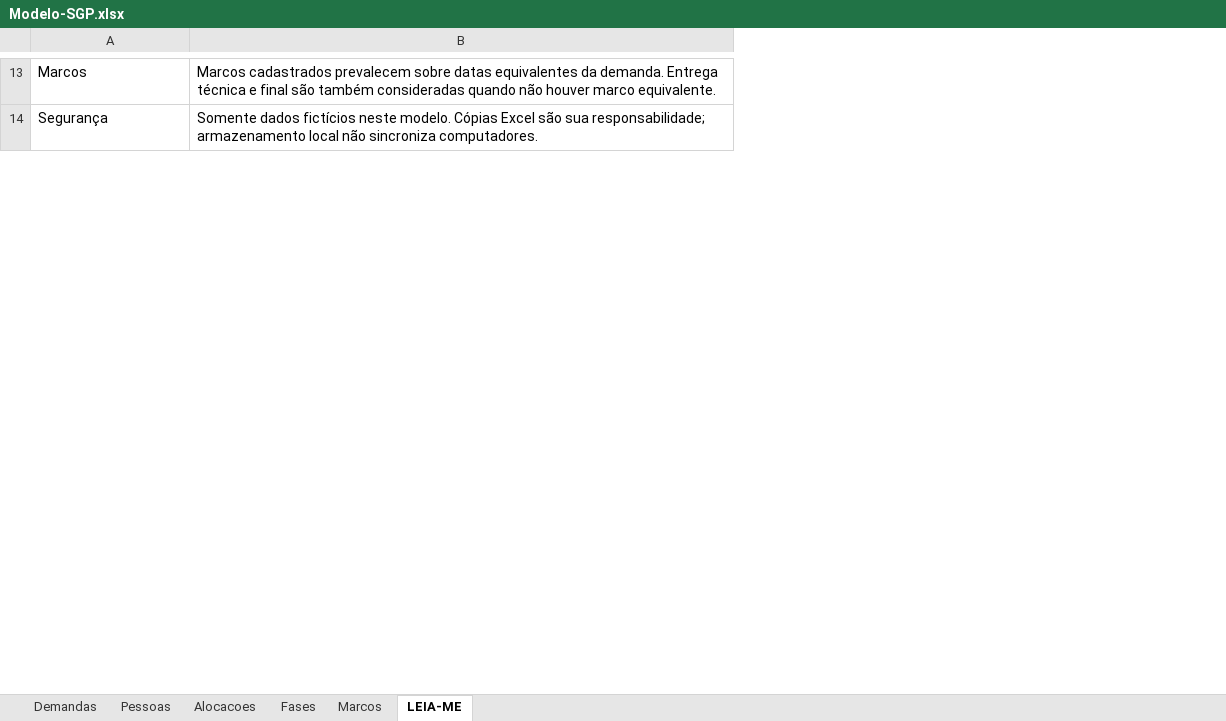
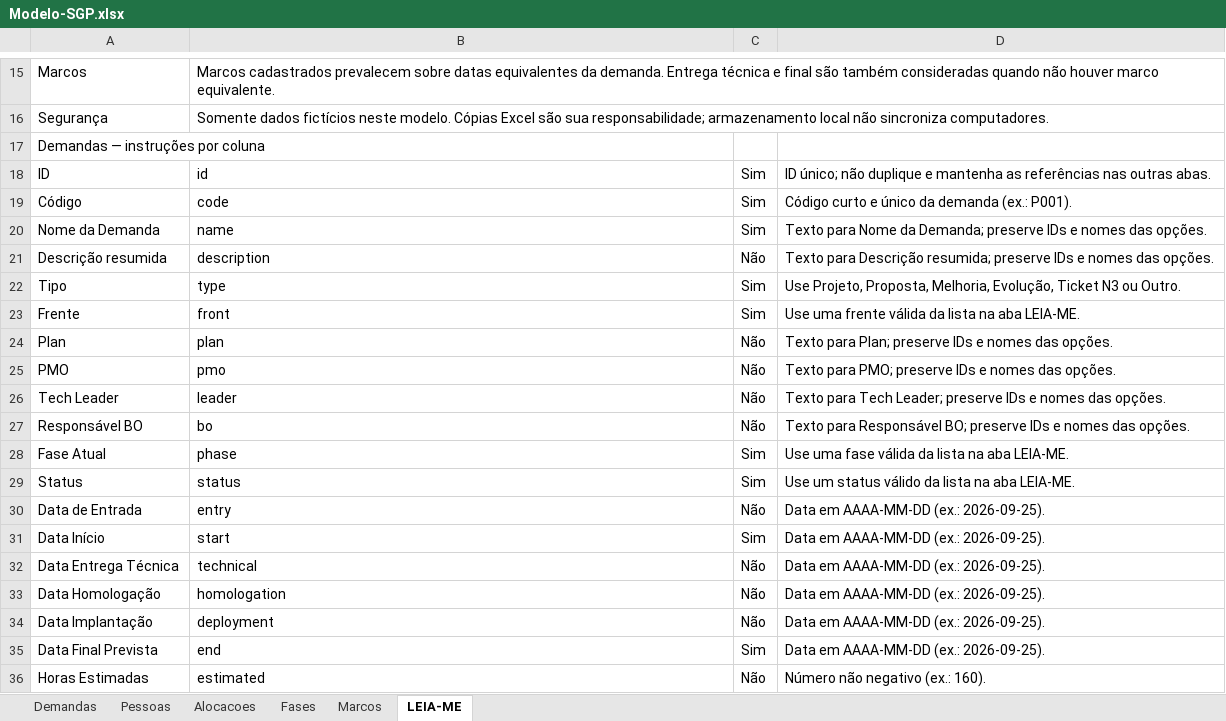
Before and after one commit to AndreFrateschi/SGP-Business-Operations, an Excel workbook: Modelo-SGP.xlsx, sheet LEIA-ME, drawn as a sheet; only a part is shown, gaps mark what is left out; values as stored, in another font and other column widths than the file's, no borders; the diff covers the shown part only; the diff names each change by its address in the sheet, - before the commit and + after, or states it on an @@ line.

```diff
--- a/Modelo-SGP.xlsx (sheet LEIA-ME)
+++ b/Modelo-SGP.xlsx (sheet LEIA-ME)
+column C, empty
+column D, empty
+row 17: Demandas — instruções por coluna
+row 18: ID | id | Sim | ID único; não duplique e mantenha as referências nas outras abas.
+row 19: Código | code | Sim | Código curto e único da demanda (ex.: P001).
+row 20: Nome da Demanda | name | Sim | Texto para Nome da Demanda; preserve IDs e nomes das opções.
+row 21: Descrição resumida | description | Não | Texto para Descrição resumida; preserve IDs e nomes das opções.
+row 22: Tipo | type | Sim | Use Projeto, Proposta, Melhoria, Evolução, Ticket N3 ou Outro.
+row 23: Frente | front | Sim | Use uma frente válida da lista na aba LEIA-ME.
+row 24: Plan | plan | Não | Texto para Plan; preserve IDs e nomes das opções.
+row 25: PMO | pmo | Não | Texto para PMO; preserve IDs e nomes das opções.
+row 26: Tech Leader | leader | Não | Texto para Tech Leader; preserve IDs e nomes das opções.
+row 27: Responsável BO | bo | Não | Texto para Responsável BO; preserve IDs e nomes das opções.
+row 28: Fase Atual | phase | Sim | Use uma fase válida da lista na aba LEIA-ME.
+row 29: Status | status | Sim | Use um status válido da lista na aba LEIA-ME.
+row 30: Data de Entrada | entry | Não | Data em AAAA-MM-DD (ex.: 2026-09-25).
+row 31: Data Início | start | Sim | Data em AAAA-MM-DD (ex.: 2026-09-25).
+row 32: Data Entrega Técnica | technical | Não | Data em AAAA-MM-DD (ex.: 2026-09-25).
+row 33: Data Homologação | homologation | Não | Data em AAAA-MM-DD (ex.: 2026-09-25).
+row 34: Data Implantação | deployment | Não | Data em AAAA-MM-DD (ex.: 2026-09-25).
+row 35: Data Final Prevista | end | Sim | Data em AAAA-MM-DD (ex.: 2026-09-25).
+row 36: Horas Estimadas | estimated | Não | Número não negativo (ex.: 160).
```
Also changed, not shown: 39 added rows elsewhere in this sheet, 7 other files.
